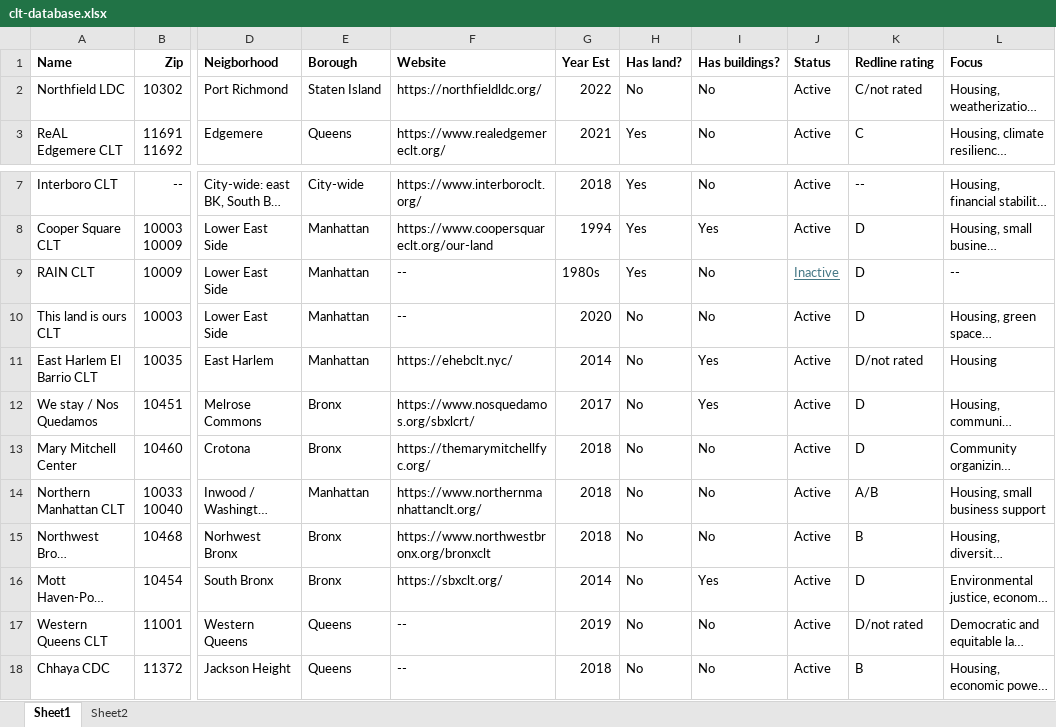
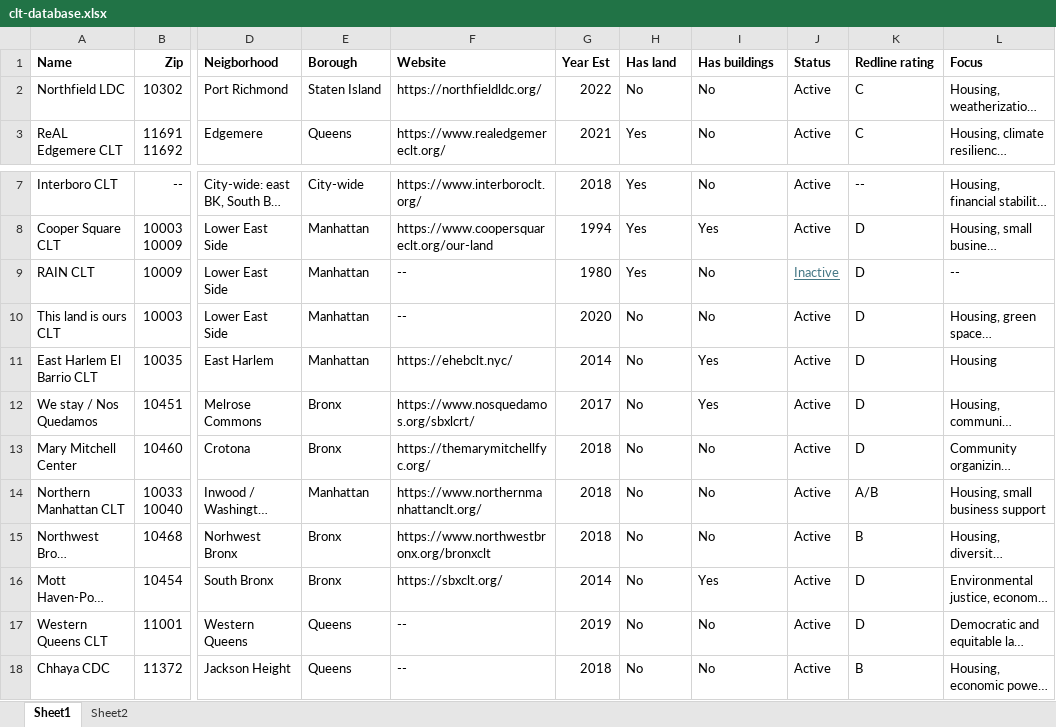
Before and after one commit to emuy42/2024coursework, an Excel workbook: in-depth-pitch/raw-data/clt-database.xlsx, sheet Sheet1, drawn as a sheet; only a part is shown, gaps mark what is left out; long unchanged cells end in …; values as stored, in another font and other column widths than the file's, no borders; the diff names each change by its address in the sheet, - before the commit and + after, or states it on an @@ line.

```diff
--- a/in-depth-pitch/raw-data/clt-database.xlsx (sheet Sheet1)
+++ b/in-depth-pitch/raw-data/clt-database.xlsx (sheet Sheet1)
-H1: Has land?
+H1: Has land
-I1: Has buildings?
+I1: Has buildings
-K2 (Redline rating): C/not rated
+K2 (Redline rating): C
-G9 (Year Est): 1980s
+G9 (Year Est): 1980
-K11 (Redline rating): D/not rated
+K11 (Redline rating): D
-K17 (Redline rating): D/not rated
+K17 (Redline rating): D
```
Also changed, not shown: 2 other files.
